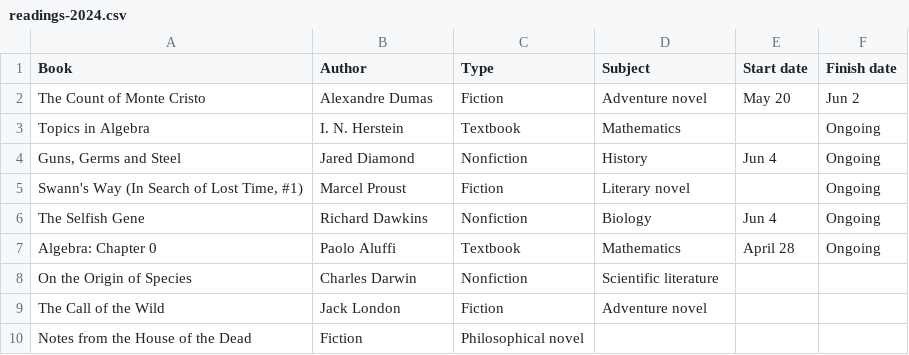
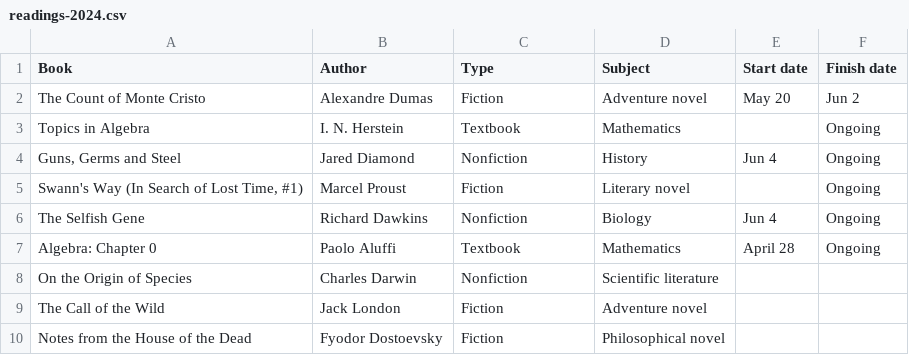
Before and after one commit to huidr/faves, a CSV file: catalogue/readings-2024.csv, drawn as a sheet.

Commit message:
Update readings-2024.csv

```diff
--- a/catalogue/readings-2024.csv
+++ b/catalogue/readings-2024.csv
@@ -9,2 +9,2 @@ On the Origin of Species, Charles Darwin, Nonfiction, Scientific literature, ,
 The Call of the Wild, Jack London, Fiction, Adventure novel, ,
-Notes from the House of the Dead, Fiction, Philosophical novel, ,
+Notes from the House of the Dead, Fyodor Dostoevsky, Fiction, Philosophical novel, ,
```
